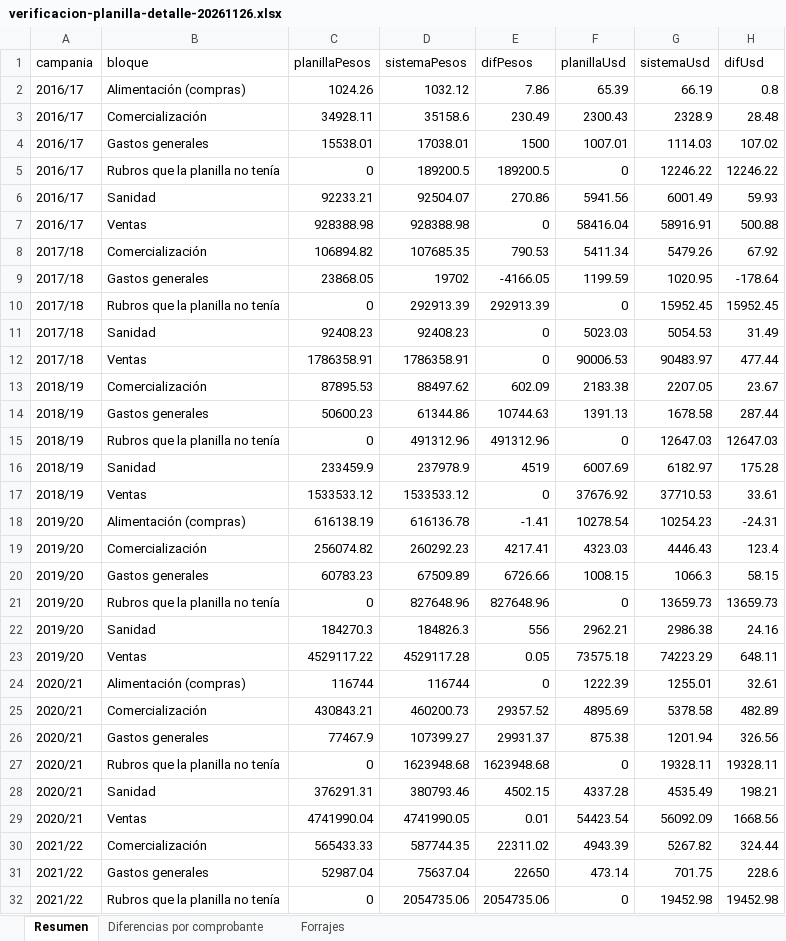
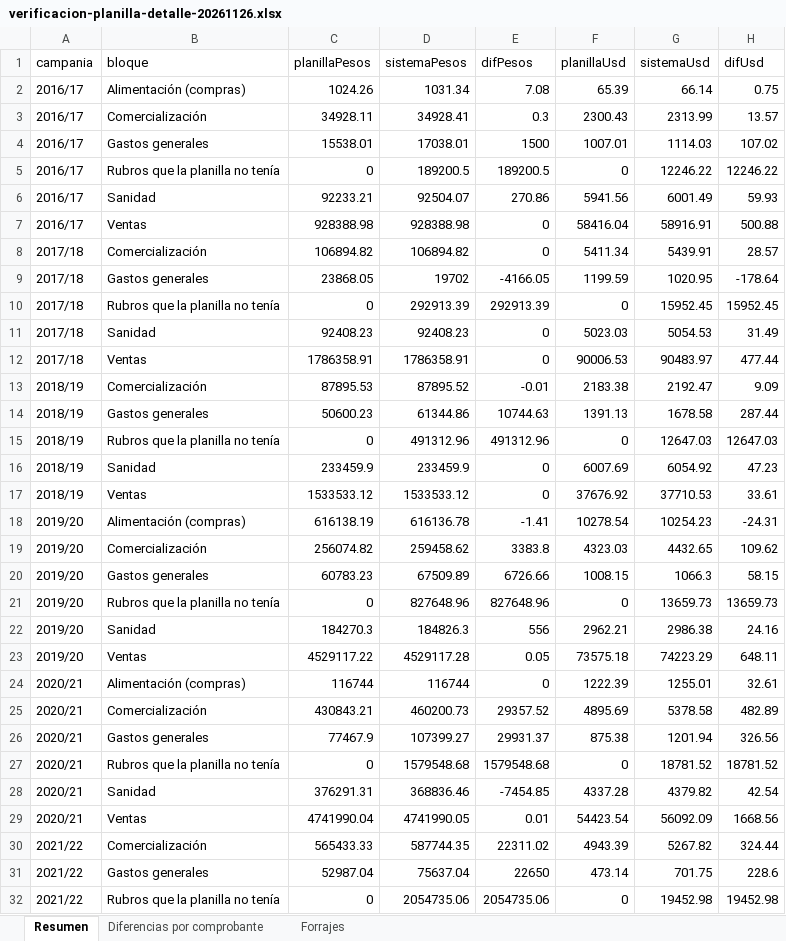
Before and after one commit to sergito74/la-herencia, an Excel workbook: specs/052-modulo-ganadero/verificacion-planilla-detalle-20261126.xlsx, sheet Resumen, drawn as a sheet; only a part is shown; values as stored, in another font and other column widths than the file's, no borders; the diff names each change by its address in the sheet, - before the commit and + after, or states it on an @@ line.

```diff
--- a/specs/052-modulo-ganadero/verificacion-planilla-detalle-20261126.xlsx (sheet Resumen)
+++ b/specs/052-modulo-ganadero/verificacion-planilla-detalle-20261126.xlsx (sheet Resumen)
-D2 (sistemaPesos): 1032.12
+D2 (sistemaPesos): 1031.34
-E2 (difPesos): 7.86
+E2 (difPesos): 7.08
-G2 (sistemaUsd): 66.19
+G2 (sistemaUsd): 66.14
-H2 (difUsd): 0.8
+H2 (difUsd): 0.75
-D3 (sistemaPesos): 35158.6
+D3 (sistemaPesos): 34928.41
-E3 (difPesos): 230.49
+E3 (difPesos): 0.3
-G3 (sistemaUsd): 2328.9
+G3 (sistemaUsd): 2313.99
-H3 (difUsd): 28.48
+H3 (difUsd): 13.57
-D8 (sistemaPesos): 107685.35
+D8 (sistemaPesos): 106894.82
-E8 (difPesos): 790.53
+E8 (difPesos): 0
-G8 (sistemaUsd): 5479.26
+G8 (sistemaUsd): 5439.91
-H8 (difUsd): 67.92
+H8 (difUsd): 28.57
-D13 (sistemaPesos): 88497.62
+D13 (sistemaPesos): 87895.52
-E13 (difPesos): 602.09
+E13 (difPesos): -0.01
-G13 (sistemaUsd): 2207.05
+G13 (sistemaUsd): 2192.47
-H13 (difUsd): 23.67
+H13 (difUsd): 9.09
-D16 (sistemaPesos): 237978.9
+D16 (sistemaPesos): 233459.9
-E16 (difPesos): 4519
+E16 (difPesos): 0
-G16 (sistemaUsd): 6182.97
+G16 (sistemaUsd): 6054.92
-H16 (difUsd): 175.28
+H16 (difUsd): 47.23
-D19 (sistemaPesos): 260292.23
+D19 (sistemaPesos): 259458.62
-E19 (difPesos): 4217.41
+E19 (difPesos): 3383.8
-G19 (sistemaUsd): 4446.43
+G19 (sistemaUsd): 4432.65
-H19 (difUsd): 123.4
+H19 (difUsd): 109.62
-D27 (sistemaPesos): 1623948.68
+D27 (sistemaPesos): 1579548.68
-E27 (difPesos): 1623948.68
+E27 (difPesos): 1579548.68
-G27 (sistemaUsd): 19328.11
+G27 (sistemaUsd): 18781.52
-H27 (difUsd): 19328.11
+H27 (difUsd): 18781.52
-D28 (sistemaPesos): 380793.46
+D28 (sistemaPesos): 368836.46
-E28 (difPesos): 4502.15
+E28 (difPesos): -7454.85
-G28 (sistemaUsd): 4535.49
+G28 (sistemaUsd): 4379.82
-H28 (difUsd): 198.21
+H28 (difUsd): 42.54
```
Also changed, not shown: sheet Diferencias por comprobante, 4 other files.
